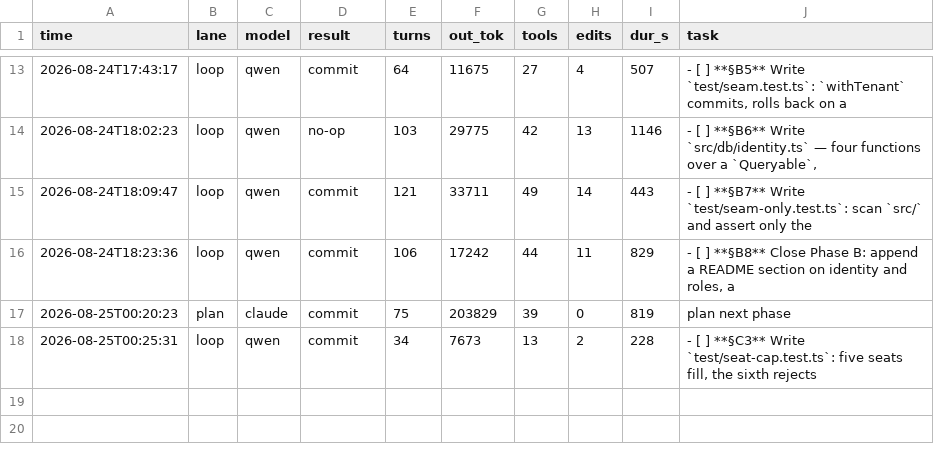
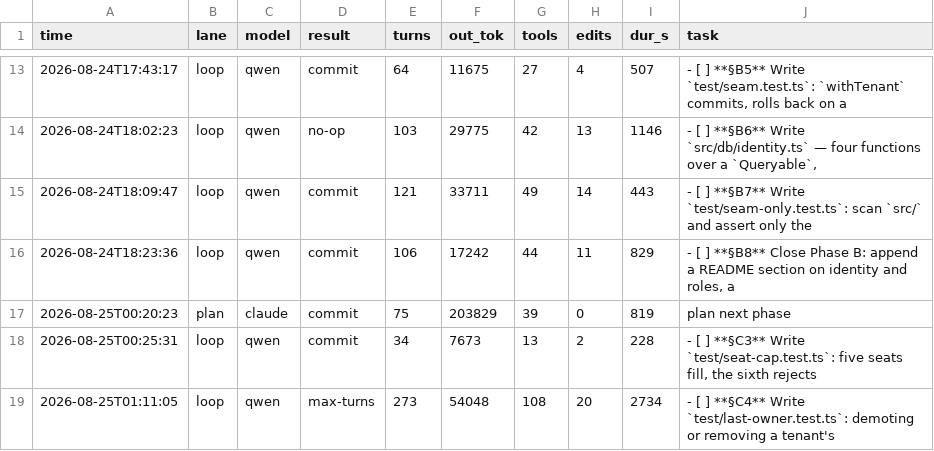
Before and after one commit to HTC-56/tenant-kernel, a TSV file: loop-ledger.tsv, drawn as a sheet; only a part is shown, gaps mark what is left out.

Commit message:
chore(loop): sweep-commit stranded work after task: **§C4** Write `test/last-owner.test.ts`: demoting or removing a tenant's

```diff
--- a/loop-ledger.tsv
+++ b/loop-ledger.tsv
@@ -18 +18,2 @@ time	lane	model	result	turns	out_tok	tools	edits	dur_s	task
 2026-08-25T00:25:31	loop	qwen	commit	34	7673	13	2	228	- [ ] **§C3** Write `test/seat-cap.test.ts`: five seats fill, the sixth rejects
+2026-08-25T01:11:05	loop	qwen	max-turns	273	54048	108	20	2734	- [ ] **§C4** Write `test/last-owner.test.ts`: demoting or removing a tenant's
```
Also changed, not shown: 2 other files.
